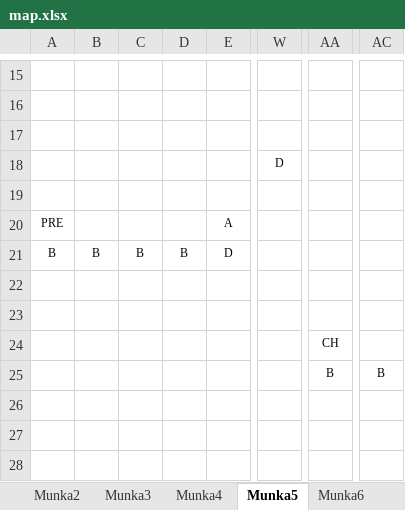
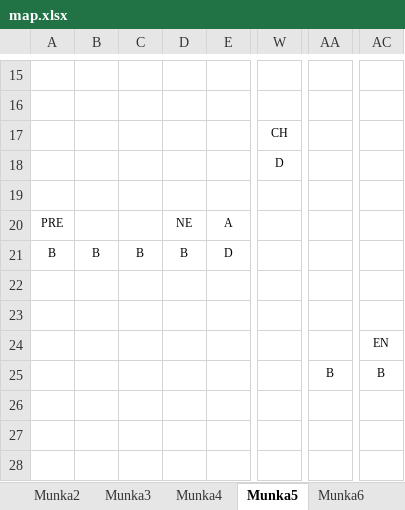
Before and after one commit to BBalintB/GUI_20212202_AYZ8R9, an Excel workbook: GUI_20212202_AYZ8R9/Maps/map.xlsx, sheet Munka5, drawn as a sheet; only a part is shown, gaps mark what is left out; values as stored, in another font and other column widths than the file's, no borders; the diff names each change by its address in the sheet, - before the commit and + after, or states it on an @@ line.

```diff
--- a/GUI_20212202_AYZ8R9/Maps/map.xlsx (sheet Munka5)
+++ b/GUI_20212202_AYZ8R9/Maps/map.xlsx (sheet Munka5)
-W17: (empty)
+W17: CH
-D20: (empty)
+D20: NE
-AA24: CH
+AA24: (empty)
-AC24: (empty)
+AC24: EN
```
Also changed, not shown: sheet Munka7, sheet Munka2, sheet Munka3, sheet Munka6, sheet Munka4, sheet Munka1.
